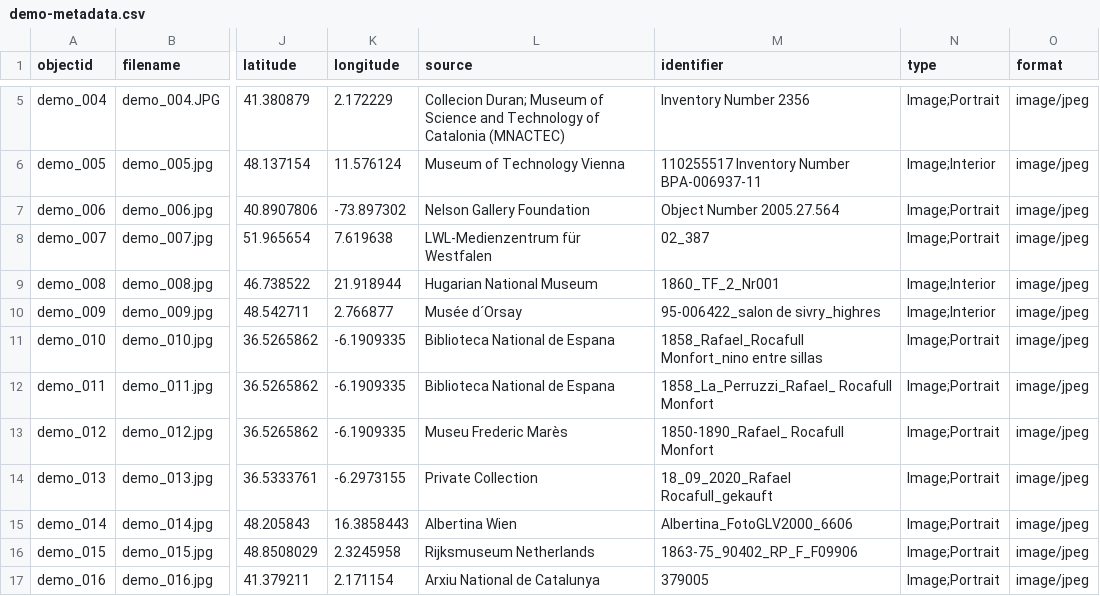
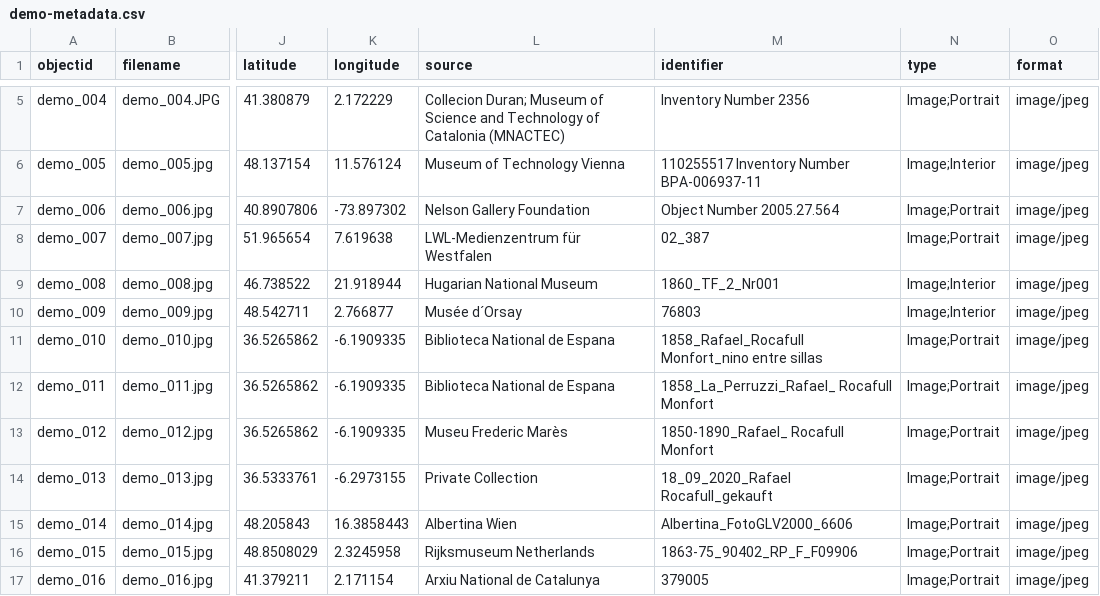
Before and after one commit to Fraukindermann/Mapping-Thonet, a CSV file: _data/demo-metadata.csv, drawn as a sheet; only a part is shown, gaps mark what is left out; the diff names each change by its address in the sheet, - before the commit and + after, or states it on an @@ line.

Commit message:
Update demo-metadata.csv

```diff
--- a/_data/demo-metadata.csv
+++ b/_data/demo-metadata.csv
-M10 (identifier): 95-006422_salon de sivry_highres
+M10 (identifier): 76803
```
